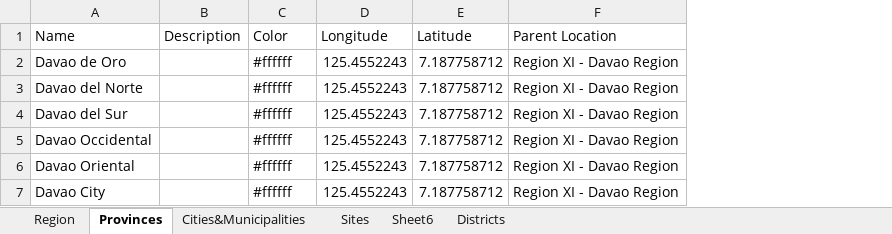
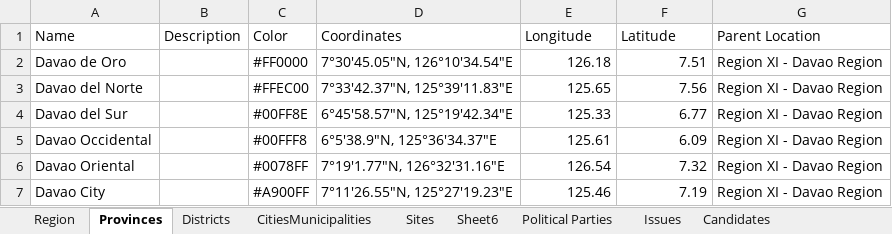
Before and after one commit to MTHLily/addu-blue-vote, an Excel workbook: public/data/AdDU Blue Vote Locations.xlsx, sheet Provinces, drawn as a sheet; values as stored, in another font and other column widths than the file's, no borders; addresses are those after the commit; the diff names each change by its address in the sheet, - before the commit and + after, or states it on an @@ line.

Commit message:
Added excel imports for Candidates and Political Parties

```diff
--- a/public/data/AdDU Blue Vote Locations.xlsx (sheet Provinces)
+++ b/public/data/AdDU Blue Vote Locations.xlsx (sheet Provinces)
-sheet tab: Cities&Municipalities
+sheet tab: CitiesMunicipalities
+sheet tab: Political Parties
+sheet tab: Issues
+sheet tab: Candidates
@@ sheet tab order changed: Region | Provinces | Districts | CitiesMunicipalities | Sites | Sheet6 | Political Parties | Issues | Candidates @@
+column D (Coordinates), rows 2-7: 7°30'45.05"N, 126°10'34.54"E | 7°33'42.37"N, 125°39'11.83"E | 6°45'58.57"N, 125°19'42.34"E | 6°5'38.9"N, 125°36'34.37"E | 7°19'1.77"N, 126°32'31.16"E | 7°11'26.55"N, 125°27'19.23"E
-C2 (Color): #ffffff
+C2 (Color): #FF0000
-E2 (Longitude): 125.4552243
+E2 (Longitude): 126.18
-F2 (Latitude): 7.187758712
+F2 (Latitude): 7.51
-C3 (Color): #ffffff
+C3 (Color): #FFEC00
-E3 (Longitude): 125.4552243
+E3 (Longitude): 125.65
-F3 (Latitude): 7.187758712
+F3 (Latitude): 7.56
-C4 (Color): #ffffff
+C4 (Color): #00FF8E
-E4 (Longitude): 125.4552243
+E4 (Longitude): 125.33
-F4 (Latitude): 7.187758712
+F4 (Latitude): 6.77
-C5 (Color): #ffffff
+C5 (Color): #00FFF8
-E5 (Longitude): 125.4552243
+E5 (Longitude): 125.61
-F5 (Latitude): 7.187758712
+F5 (Latitude): 6.09
-C6 (Color): #ffffff
+C6 (Color): #0078FF
-E6 (Longitude): 125.4552243
+E6 (Longitude): 126.54
-F6 (Latitude): 7.187758712
+F6 (Latitude): 7.32
-C7 (Color): #ffffff
+C7 (Color): #A900FF
-E7 (Longitude): 125.4552243
+E7 (Longitude): 125.46
-F7 (Latitude): 7.187758712
+F7 (Latitude): 7.19
```
Also changed, not shown: sheet Sites, sheet Sheet6, sheet Region, sheet Districts, other sheet tabs, 8 other files.
